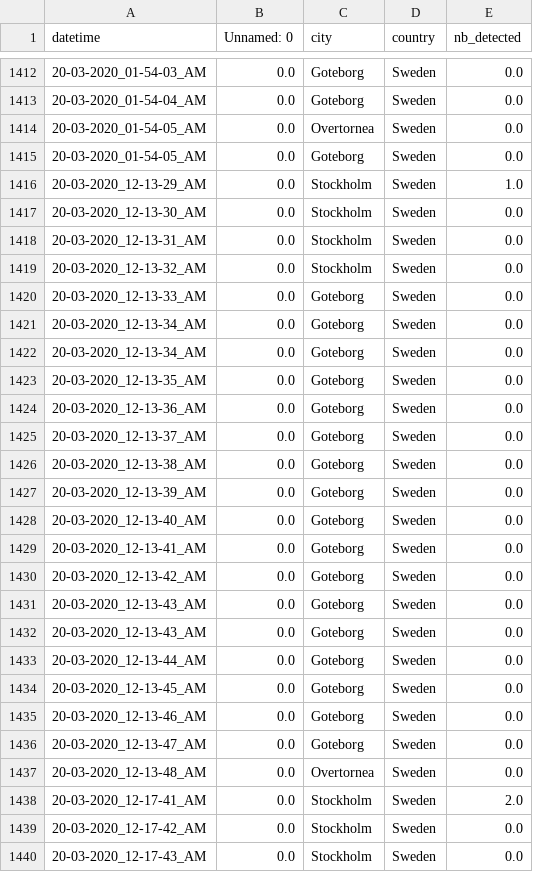
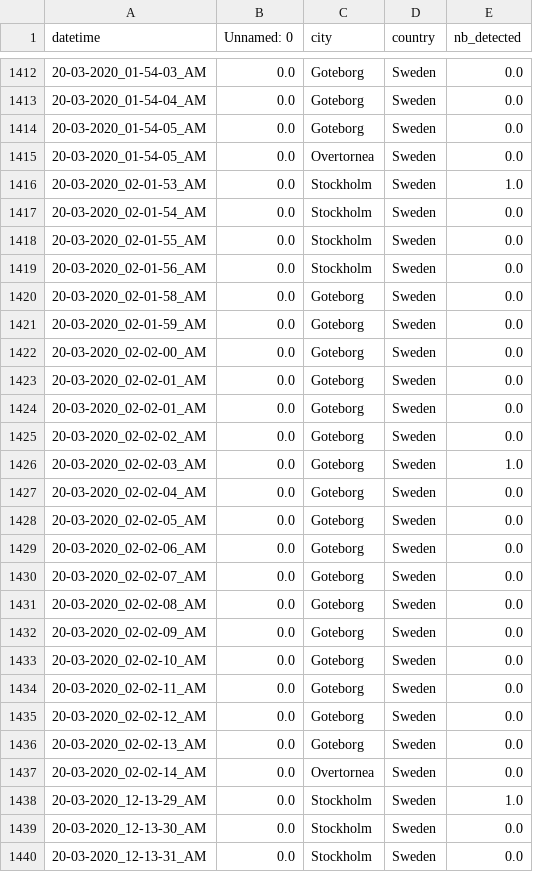
Before and after one commit to MastafaF/corona_virus_analysis, a TSV file: data/dataframe/df_data.tsv, drawn as a sheet; only a part is shown, gaps mark what is left out; the shorter side is filled out with more unchanged rows; the diff covers the shown part only.

```diff
--- a/data/dataframe/df_data.tsv
+++ b/data/dataframe/df_data.tsv
@@ -1413,4 +1413,26 @@ datetime	Unnamed: 0	city	country	nb_detected
 20-03-2020_01-54-04_AM	0.0	Goteborg	Sweden	0.0
+20-03-2020_01-54-05_AM	0.0	Goteborg	Sweden	0.0
 20-03-2020_01-54-05_AM	0.0	Overtornea 	Sweden	0.0
-20-03-2020_01-54-05_AM	0.0	Goteborg	Sweden	0.0
+20-03-2020_02-01-53_AM	0.0	Stockholm	Sweden	1.0
+20-03-2020_02-01-54_AM	0.0	Stockholm	Sweden	0.0
+20-03-2020_02-01-55_AM	0.0	Stockholm	Sweden	0.0
+20-03-2020_02-01-56_AM	0.0	Stockholm	Sweden	0.0
+20-03-2020_02-01-58_AM	0.0	Goteborg	Sweden	0.0
+20-03-2020_02-01-59_AM	0.0	Goteborg	Sweden	0.0
+20-03-2020_02-02-00_AM	0.0	Goteborg	Sweden	0.0
+20-03-2020_02-02-01_AM	0.0	Goteborg	Sweden	0.0
+20-03-2020_02-02-01_AM	0.0	Goteborg	Sweden	0.0
+20-03-2020_02-02-02_AM	0.0	Goteborg	Sweden	0.0
+20-03-2020_02-02-03_AM	0.0	Goteborg	Sweden	1.0
+20-03-2020_02-02-04_AM	0.0	Goteborg	Sweden	0.0
+20-03-2020_02-02-05_AM	0.0	Goteborg	Sweden	0.0
+20-03-2020_02-02-06_AM	0.0	Goteborg	Sweden	0.0
+20-03-2020_02-02-07_AM	0.0	Goteborg	Sweden	0.0
+20-03-2020_02-02-08_AM	0.0	Goteborg	Sweden	0.0
+20-03-2020_02-02-09_AM	0.0	Goteborg	Sweden	0.0
+20-03-2020_02-02-10_AM	0.0	Goteborg	Sweden	0.0
+20-03-2020_02-02-11_AM	0.0	Goteborg	Sweden	0.0
+20-03-2020_02-02-12_AM	0.0	Goteborg	Sweden	0.0
+20-03-2020_02-02-13_AM	0.0	Goteborg	Sweden	0.0
+20-03-2020_02-02-14_AM	0.0	Overtornea 	Sweden	0.0
 20-03-2020_12-13-29_AM	0.0	Stockholm	Sweden	1.0
```
Also changed, not shown: 2 moved rows elsewhere in this file.
